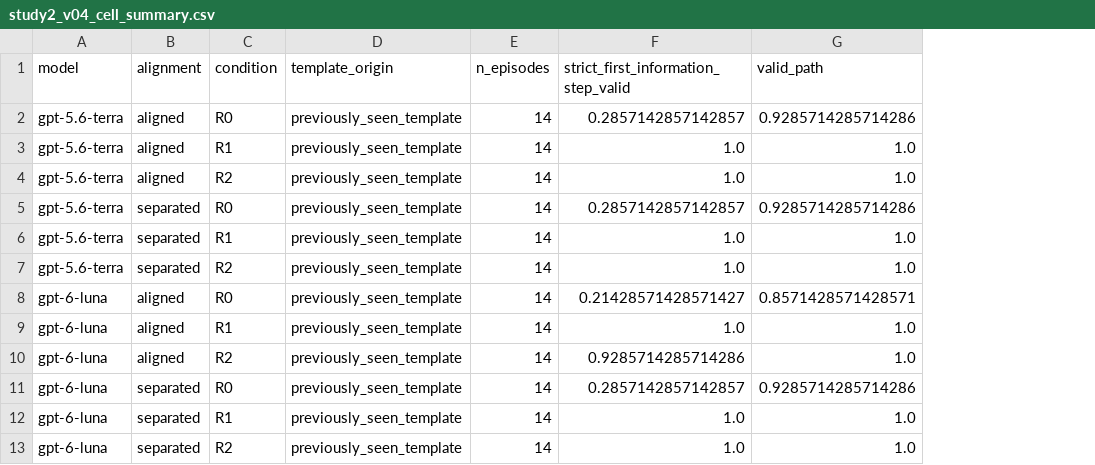
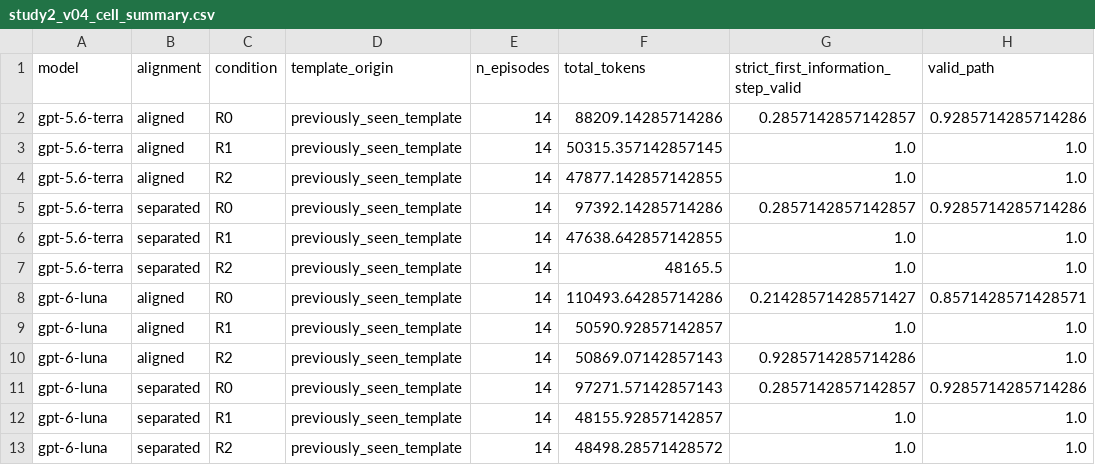
Before and after one commit to Shuboya1030/multiuseragent, a CSV file: research/study2/derived/study2_v04_cell_summary.csv, drawn as a sheet; only a part is shown; the diff names each change by its address in the sheet, - before the commit and + after, or states it on an @@ line.

```diff
--- a/research/study2/derived/study2_v04_cell_summary.csv
+++ b/research/study2/derived/study2_v04_cell_summary.csv
+column F (total_tokens), rows 2-13: 88209.14285714286 | 50315.357142857145 | 47877.142857142855 | 97392.14285714286 | 47638.642857142855 | 48165.5 | 110493.64285714286 | 50590.92857142857 | 50869.07142857143 | 97271.57142857143 | 48155.92857142857 | 48498.28571428572
```
Also changed, not shown: research/study2/derived/study2_v04_alignment_interactions.csv, research/study2/derived/study2_v04_contrasts.csv, 9 other files.
